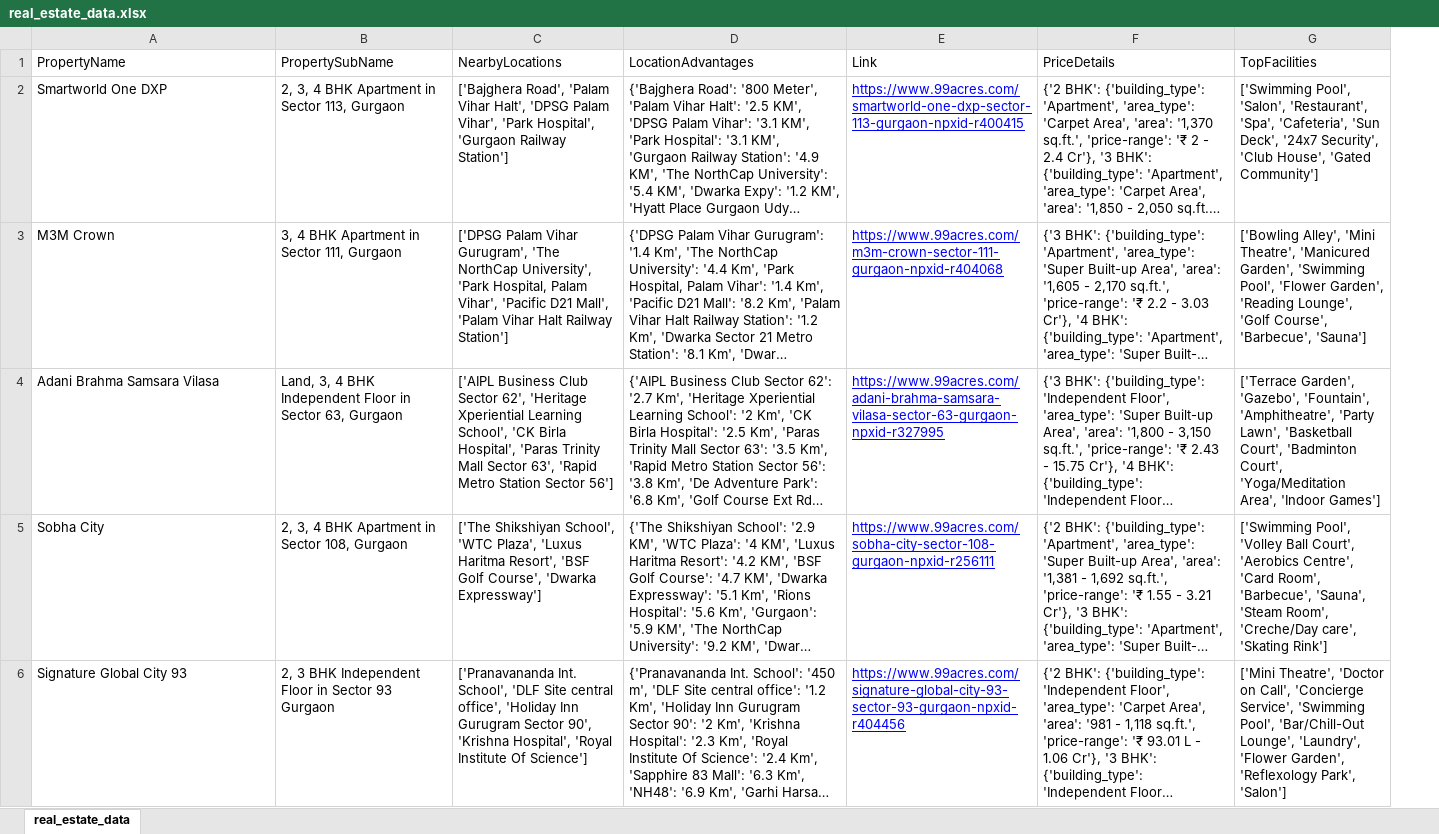
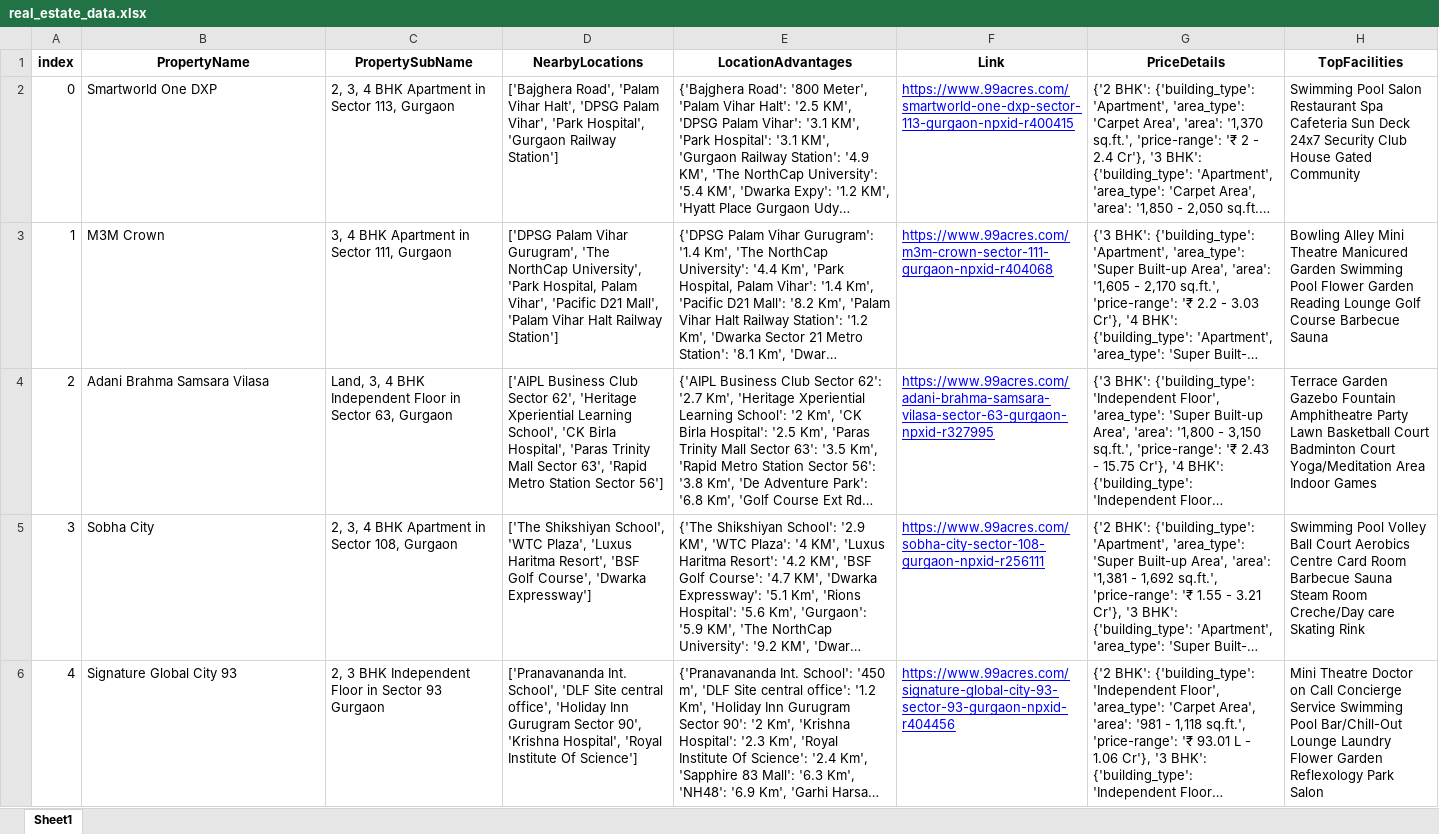
Before and after one commit to faheem-afk/Gurgaon-Real-Estate-, an Excel workbook: datasets/real_estate_data.xlsx, sheet Sheet1, drawn as a sheet; only a part is shown; long unchanged cells end in …; values as stored, in another font and other column widths than the file's, no borders; charts and pictures not drawn; removed rows and columns are numbered as before the commit, all else as after; the diff covers the shown part only; the diff names each change by its address in the sheet, - before the commit and + after, or states it on an @@ line.

```diff
--- a/datasets/real_estate_data.xlsx (sheet Sheet1)
+++ b/datasets/real_estate_data.xlsx (sheet Sheet1)
-sheet tab: real_estate_data
+sheet tab: Sheet1
+column A (index), rows 2-6: 0 | 1 | 2 | 3 | 4
-column G (TopFacilities), rows 2-6: ['Swimming Pool', 'Salon', 'Restaurant', 'Spa', 'Cafeteria', 'Sun Deck', '24x7 Security', 'Club House', 'Gated Community'] | ['Bowling Alley', 'Mini Theatre', 'Manicured Garden', 'Swimming Pool', 'Flower Garden', 'Reading Lounge', 'Golf Course', 'Barbecue', 'Sauna'] | ['Terrace Garden', 'Gazebo', 'Fountain', 'Amphitheatre', 'Party Lawn', 'Basketball Court', 'Badminton Court', 'Yoga/Meditation Area', 'Indoor Games'] | ['Swimming Pool', 'Volley Ball Court', 'Aerobics Centre', 'Card Room', 'Barbecue', 'Sauna', 'Steam Room', 'Creche/Day care', 'Skating Rink'] | ['Mini Theatre', 'Doctor on Call', 'Concierge Service', 'Swimming Pool', 'Bar/Chill-Out Lounge', 'Laundry', 'Flower Garden', 'Reflexology Park', 'Salon']
+column H (TopFacilities), rows 2-6: Swimming Pool Salon Restaurant Spa Cafeteria Sun Deck 24x7 Security Club House Gated Community | Bowling Alley Mini Theatre Manicured Garden Swimming Pool Flower Garden Reading Lounge Golf Course Barbecue Sauna | Terrace Garden Gazebo Fountain Amphitheatre Party Lawn Basketball Court Badminton Court Yoga/Meditation Area Indoor Games | Swimming Pool Volley Ball Court Aerobics Centre Card Room Barbecue Sauna Steam Room Creche/Day care Skating Rink | Mini Theatre Doctor on Call Concierge Service Swimming Pool Bar/Chill-Out Lounge Laundry Flower Garden Reflexology Park Salon
@@ B1:G1 bold: off → on, alignment: left → center @@
```
Also changed, not shown: 1 removed row elsewhere in this sheet, charts or pictures, 10 other files.
